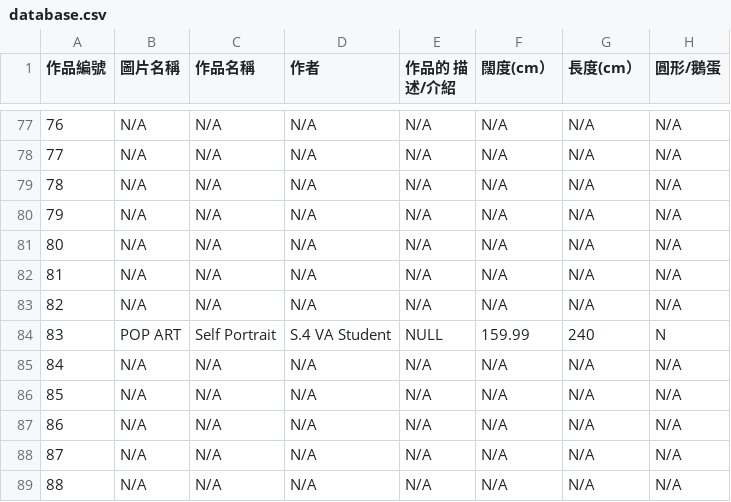
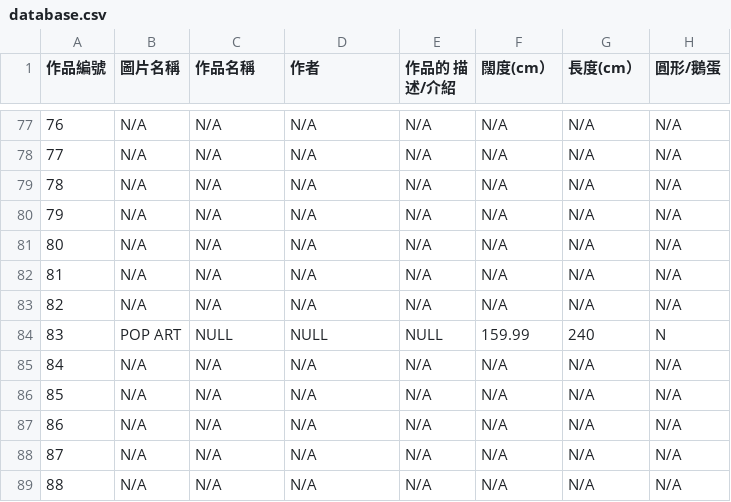
Before and after one commit to Zlui/TSKVGSS-Art-Gallery, a CSV file: database.csv, drawn as a sheet; only a part is shown, gaps mark what is left out.

Commit message:
Add files via upload

```diff
--- a/database.csv
+++ b/database.csv
@@ -83,3 +83,3 @@
 82,N/A,N/A,N/A,N/A,N/A,N/A,N/A
-83,POP ART,Self Portrait,S.4 VA Student,NULL,159.99,240,N
+83,POP ART,NULL,NULL,NULL,159.99,240,N
 84,N/A,N/A,N/A,N/A,N/A,N/A,N/A
```
